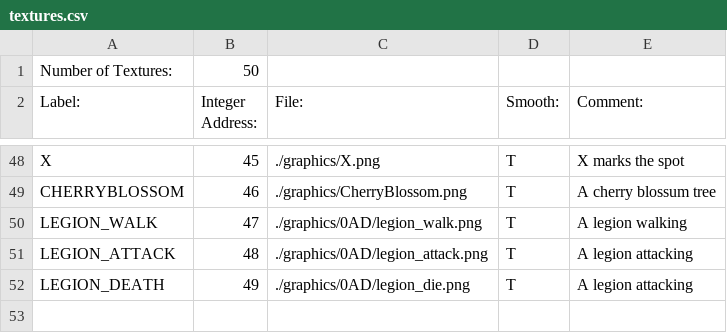
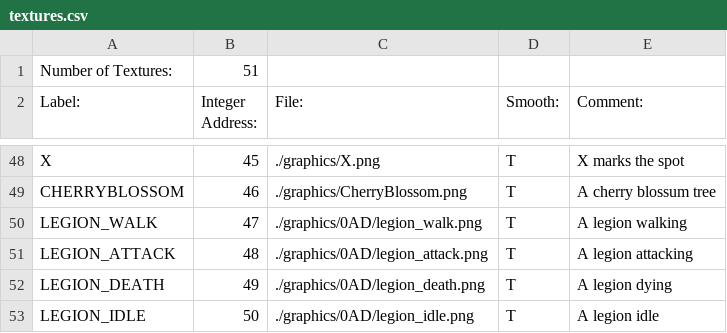
Before and after one commit to BostonBrooks/Spaghetti_Graveyard_Zero_2026, a CSV file: games/game0/maps/systems_test/graphics/textures.csv, drawn as a sheet; only a part is shown, gaps mark what is left out.

```diff
--- a/games/game0/maps/systems_test/graphics/textures.csv
+++ b/games/game0/maps/systems_test/graphics/textures.csv
@@ -1,2 +1,2 @@
-Number of Textures:,50,,,
+Number of Textures:,51,,,
 Label:,Integer Address:,File:,Smooth:,Comment:
@@ -51,2 +51,3 @@ LEGION_WALK,47,./graphics/0AD/legion_walk.png,T, A legion walking
 LEGION_ATTACK,48,./graphics/0AD/legion_attack.png,T, A legion attacking
-LEGION_DEATH,49,./graphics/0AD/legion_die.png,T, A legion attacking
+LEGION_DEATH,49,./graphics/0AD/legion_death.png,T, A legion  dying
+LEGION_IDLE,50,./graphics/0AD/legion_idle.png,T,A legion idle
```
Also changed, not shown: games/game0/maps/systems_test/graphics/animations.csv, games/game0/maps/systems_test/graphics/compositions.csv, 2 other files.
